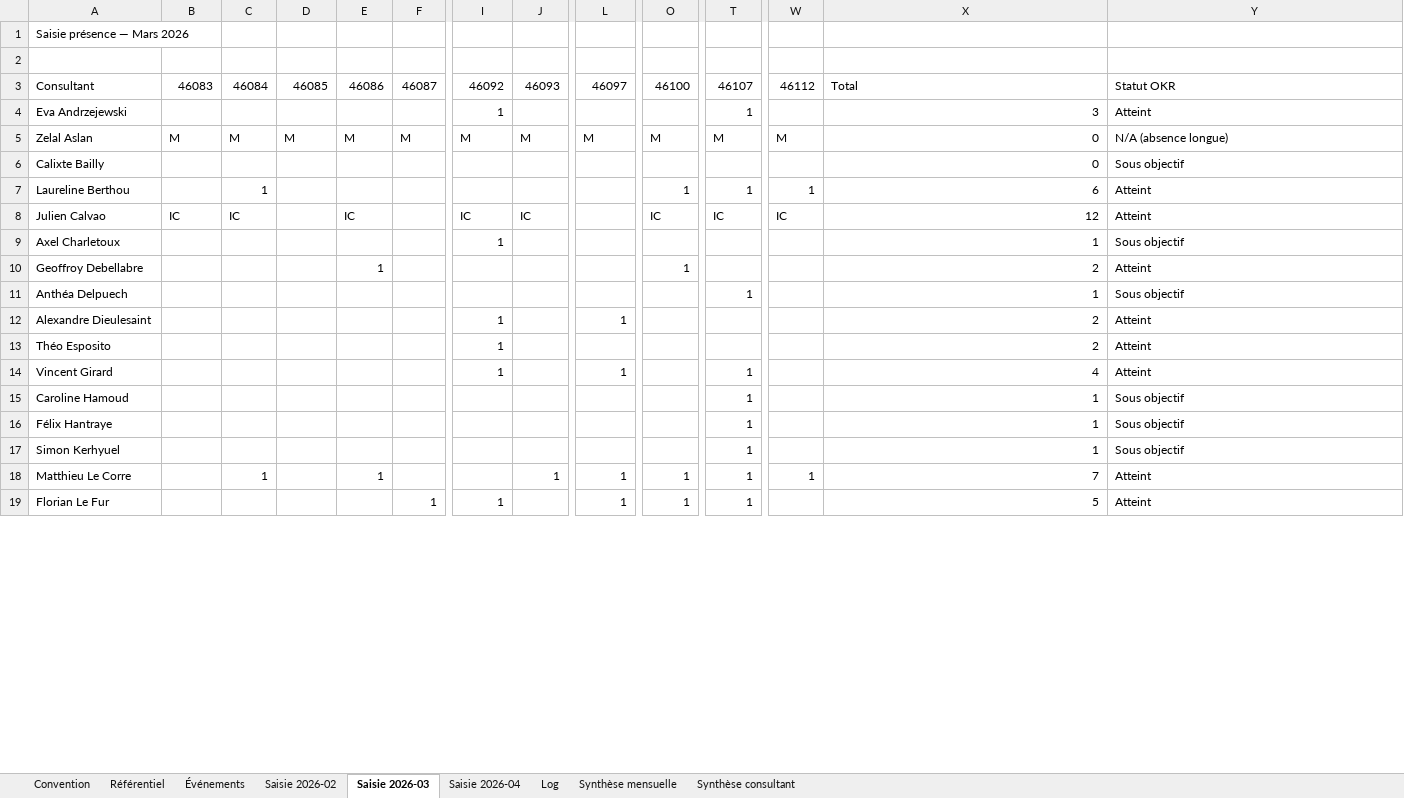
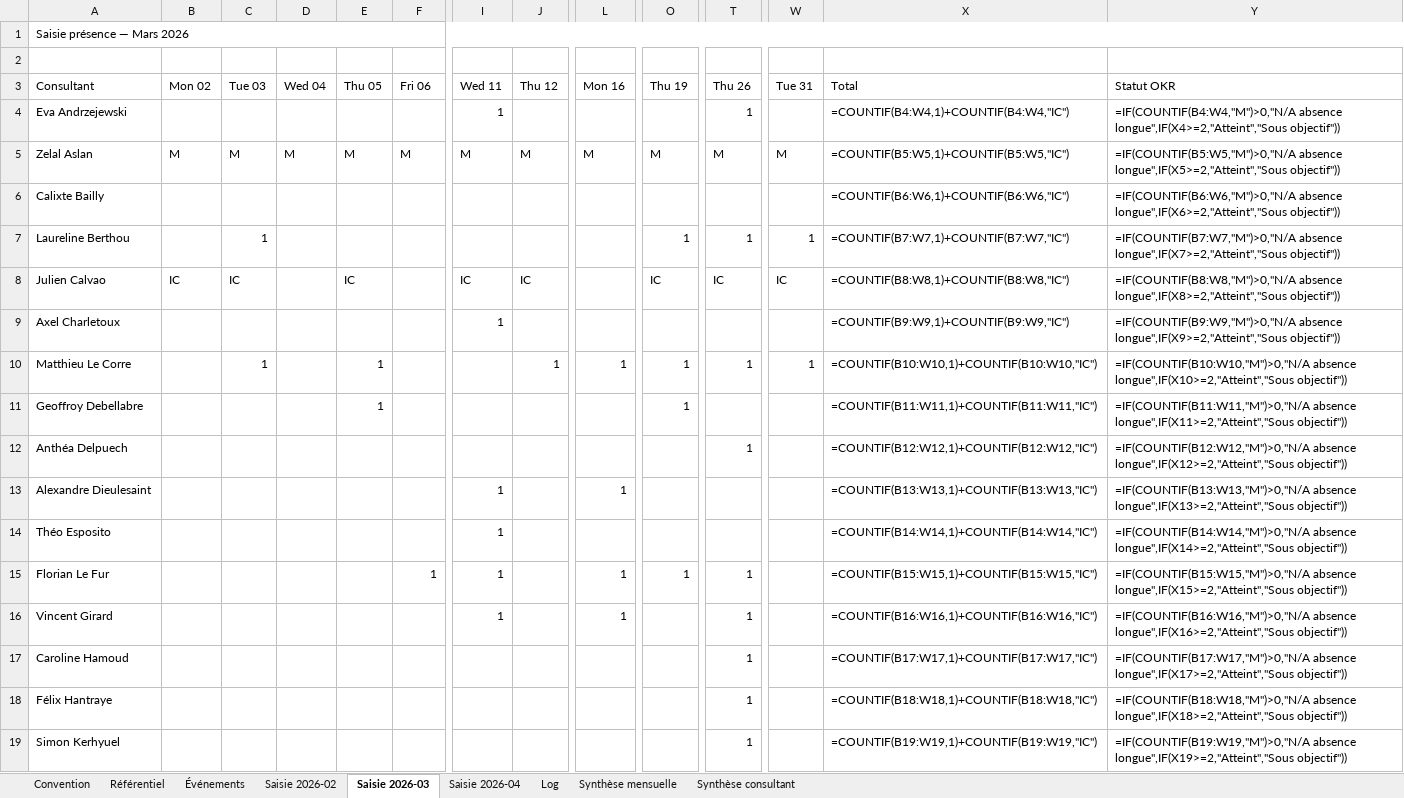
Before and after one commit to jeremie-kieffer/ikxo-presence-dashboard, an Excel workbook: public/data/suivi_presence_consultants.xlsx, sheet Saisie 2026-03, drawn as a sheet; only a part is shown, gaps mark what is left out; values as stored, in another font and other column widths than the file's, no cell formats; formulas without a stored value are shown as written; conditional formats not drawn; removed rows and columns are numbered as before the commit, all else as after; rows hold the shown columns only; the diff covers the shown part only; the diff names each change by its address in the sheet, - before the commit and + after, or states it on an @@ line.

```diff
--- a/public/data/suivi_presence_consultants.xlsx (sheet Saisie 2026-03)
+++ b/public/data/suivi_presence_consultants.xlsx (sheet Saisie 2026-03)
+A1:Y1 merged
-B3: 46083
+B3: Mon 02
-C3: 46084
+C3: Tue 03
-D3: 46085
+D3: Wed 04
-E3: 46086
+E3: Thu 05
-F3: 46087
+F3: Fri 06
-I3: 46092
+I3: Wed 11
-J3: 46093
+J3: Thu 12
-L3: 46097
+L3: Mon 16
-O3: 46100
+O3: Thu 19
-T3: 46107
+T3: Thu 26
-W3: 46112
+W3: Tue 31
-X4 (Total): 3
+X4 (Total): =COUNTIF(B4:W4,1)+COUNTIF(B4:W4,"IC")
-Y4 (Statut OKR): Atteint
+Y4 (Statut OKR): =IF(COUNTIF(B4:W4,"M")>0,"N/A absence longue",IF(X4>=2,"Atteint","Sous objectif"))
-X5 (Total): 0
+X5 (Total): =COUNTIF(B5:W5,1)+COUNTIF(B5:W5,"IC")
-Y5 (Statut OKR): N/A (absence longue)
+Y5 (Statut OKR): =IF(COUNTIF(B5:W5,"M")>0,"N/A absence longue",IF(X5>=2,"Atteint","Sous objectif"))
-X6 (Total): 0
+X6 (Total): =COUNTIF(B6:W6,1)+COUNTIF(B6:W6,"IC")
-Y6 (Statut OKR): Sous objectif
+Y6 (Statut OKR): =IF(COUNTIF(B6:W6,"M")>0,"N/A absence longue",IF(X6>=2,"Atteint","Sous objectif"))
-X7 (Total): 6
+X7 (Total): =COUNTIF(B7:W7,1)+COUNTIF(B7:W7,"IC")
-Y7 (Statut OKR): Atteint
+Y7 (Statut OKR): =IF(COUNTIF(B7:W7,"M")>0,"N/A absence longue",IF(X7>=2,"Atteint","Sous objectif"))
-X8 (Total): 12
+X8 (Total): =COUNTIF(B8:W8,1)+COUNTIF(B8:W8,"IC")
-Y8 (Statut OKR): Atteint
+Y8 (Statut OKR): =IF(COUNTIF(B8:W8,"M")>0,"N/A absence longue",IF(X8>=2,"Atteint","Sous objectif"))
-X9 (Total): 1
+X9 (Total): =COUNTIF(B9:W9,1)+COUNTIF(B9:W9,"IC")
-Y9 (Statut OKR): Sous objectif
+Y9 (Statut OKR): =IF(COUNTIF(B9:W9,"M")>0,"N/A absence longue",IF(X9>=2,"Atteint","Sous objectif"))
+row 10: Matthieu Le Corre |  | 1 |  | 1 |  |  | 1 | 1 | 1 | 1 | 1 | =COUNTIF(B10:W10,1)+COUNTIF(B10:W10,"IC") | =IF(COUNTIF(B10:W10,"M")>0,"N/A absence longue",IF(X10>=2,"Atteint","Sous objectif"))
-X11 (Total): 2
+X11 (Total): =COUNTIF(B11:W11,1)+COUNTIF(B11:W11,"IC")
-Y11 (Statut OKR): Atteint
+Y11 (Statut OKR): =IF(COUNTIF(B11:W11,"M")>0,"N/A absence longue",IF(X11>=2,"Atteint","Sous objectif"))
-X12 (Total): 1
+X12 (Total): =COUNTIF(B12:W12,1)+COUNTIF(B12:W12,"IC")
-Y12 (Statut OKR): Sous objectif
+Y12 (Statut OKR): =IF(COUNTIF(B12:W12,"M")>0,"N/A absence longue",IF(X12>=2,"Atteint","Sous objectif"))
-X13 (Total): 2
+X13 (Total): =COUNTIF(B13:W13,1)+COUNTIF(B13:W13,"IC")
-Y13 (Statut OKR): Atteint
+Y13 (Statut OKR): =IF(COUNTIF(B13:W13,"M")>0,"N/A absence longue",IF(X13>=2,"Atteint","Sous objectif"))
-X14 (Total): 2
+X14 (Total): =COUNTIF(B14:W14,1)+COUNTIF(B14:W14,"IC")
-Y14 (Statut OKR): Atteint
+Y14 (Statut OKR): =IF(COUNTIF(B14:W14,"M")>0,"N/A absence longue",IF(X14>=2,"Atteint","Sous objectif"))
+row 15: Florian Le Fur |  |  |  |  | 1 | 1 |  | 1 | 1 | 1 |  | =COUNTIF(B15:W15,1)+COUNTIF(B15:W15,"IC") | =IF(COUNTIF(B15:W15,"M")>0,"N/A absence longue",IF(X15>=2,"Atteint","Sous objectif"))
-X16 (Total): 4
+X16 (Total): =COUNTIF(B16:W16,1)+COUNTIF(B16:W16,"IC")
-Y16 (Statut OKR): Atteint
+Y16 (Statut OKR): =IF(COUNTIF(B16:W16,"M")>0,"N/A absence longue",IF(X16>=2,"Atteint","Sous objectif"))
-X17 (Total): 1
+X17 (Total): =COUNTIF(B17:W17,1)+COUNTIF(B17:W17,"IC")
-Y17 (Statut OKR): Sous objectif
+Y17 (Statut OKR): =IF(COUNTIF(B17:W17,"M")>0,"N/A absence longue",IF(X17>=2,"Atteint","Sous objectif"))
-X18 (Total): 1
+X18 (Total): =COUNTIF(B18:W18,1)+COUNTIF(B18:W18,"IC")
-Y18 (Statut OKR): Sous objectif
+Y18 (Statut OKR): =IF(COUNTIF(B18:W18,"M")>0,"N/A absence longue",IF(X18>=2,"Atteint","Sous objectif"))
-X19 (Total): 1
+X19 (Total): =COUNTIF(B19:W19,1)+COUNTIF(B19:W19,"IC")
-Y19 (Statut OKR): Sous objectif
+Y19 (Statut OKR): =IF(COUNTIF(B19:W19,"M")>0,"N/A absence longue",IF(X19>=2,"Atteint","Sous objectif"))
-row 18: Matthieu Le Corre |  | 1 |  | 1 |  |  | 1 | 1 | 1 | 1 | 1 | 7 | Atteint
-row 19: Florian Le Fur |  |  |  |  | 1 | 1 |  | 1 | 1 | 1 |  | 5 | Atteint
```
Also changed, not shown: 1 removed row and 33 edited cells elsewhere in this sheet, sheet Saisie 2026-02, sheet Saisie 2026-04, cell formats, 3 other files.
